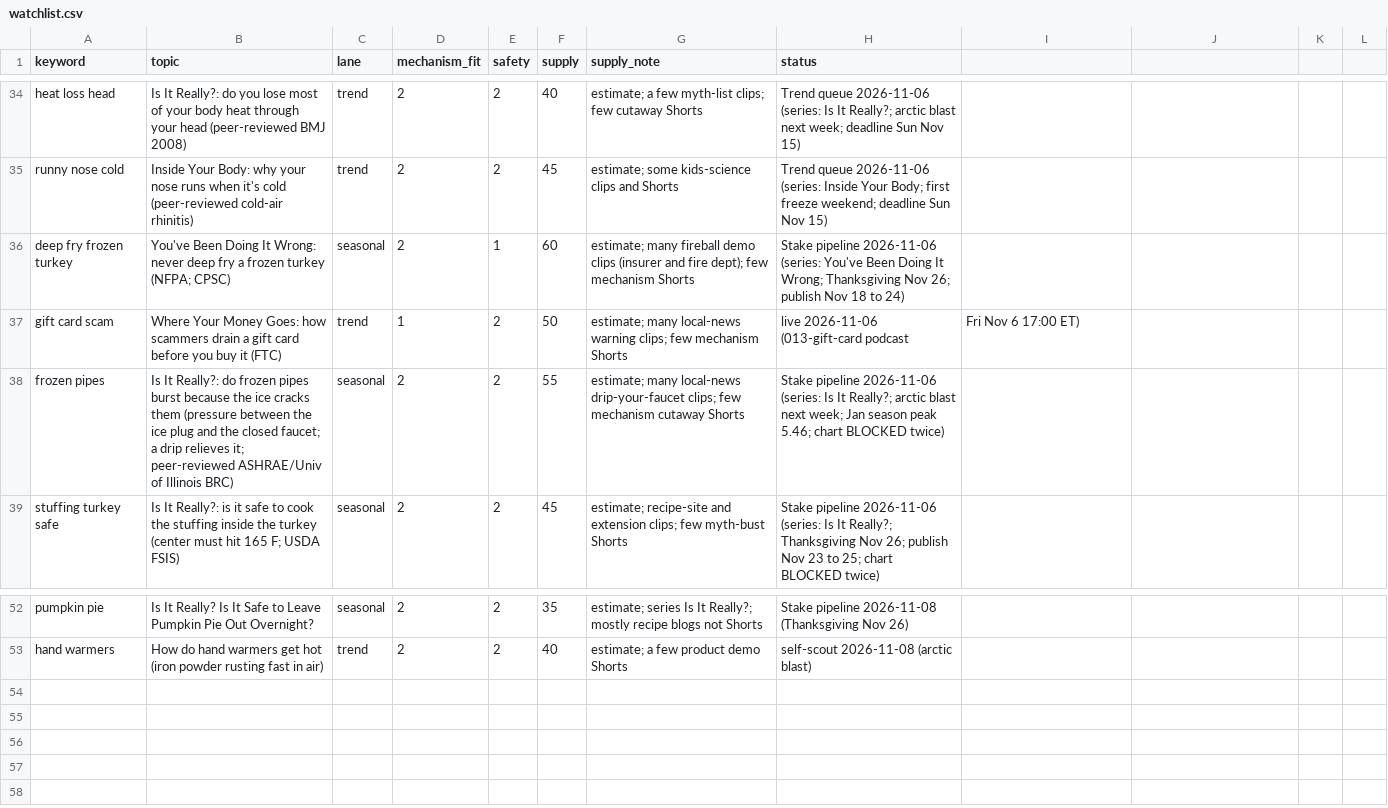
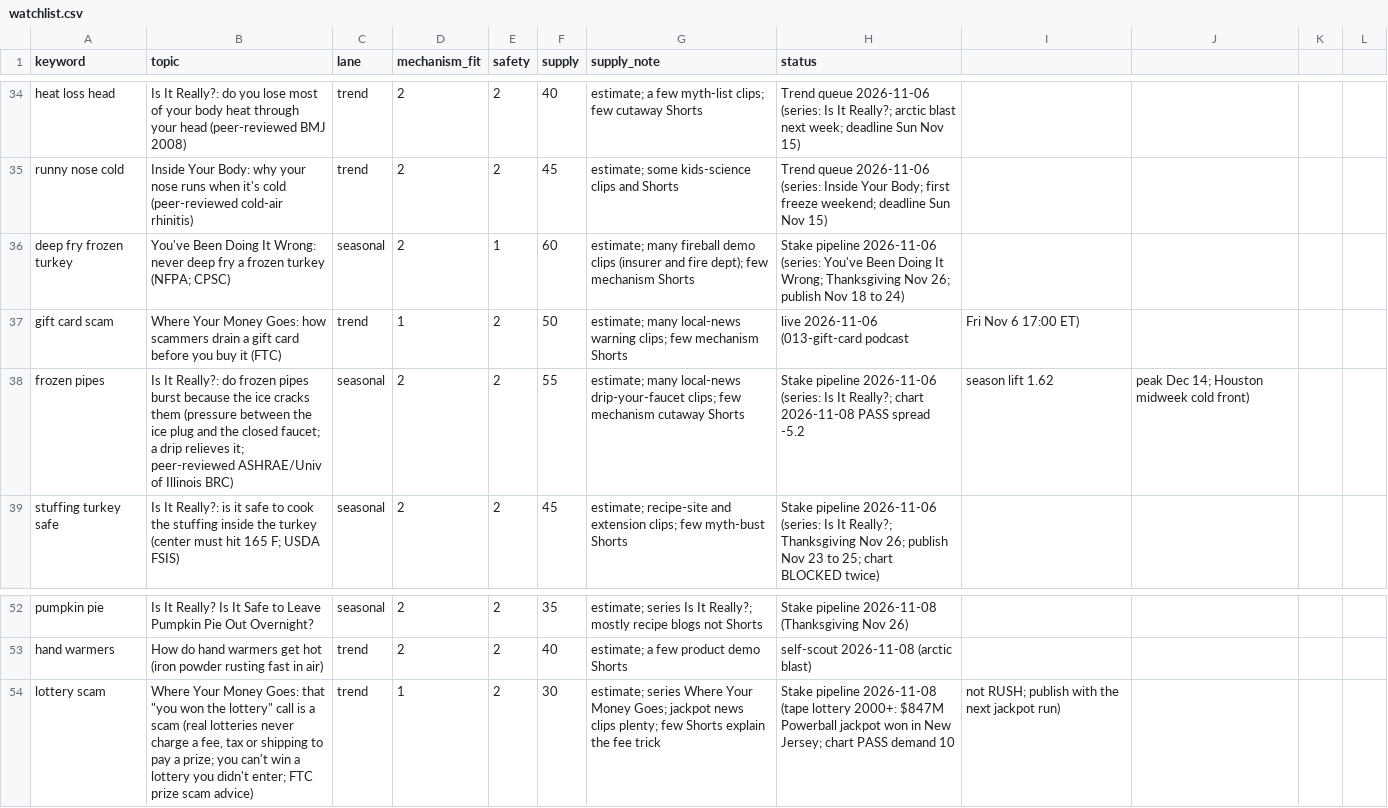
Before and after one commit to explainedinshort60-coder/Explained-in-60, a CSV file: demand/watchlist.csv, drawn as a sheet; only a part is shown, gaps mark what is left out.

```diff
--- a/demand/watchlist.csv
+++ b/demand/watchlist.csv
@@ -37,3 +37,3 @@ deep fry frozen turkey,You've Been Doing It Wrong: never deep fry a frozen turke
 gift card scam,Where Your Money Goes: how scammers drain a gift card before you buy it (FTC),trend,1,2,50,estimate; many local-news warning clips; few mechanism Shorts,live 2026-11-06 (013-gift-card podcast, Fri Nov 6 17:00 ET)
-frozen pipes,Is It Really?: do frozen pipes burst because the ice cracks them (pressure between the ice plug and the closed faucet; a drip relieves it; peer-reviewed ASHRAE/Univ of Illinois BRC),seasonal,2,2,55,estimate; many local-news drip-your-faucet clips; few mechanism cutaway Shorts,Stake pipeline 2026-11-06 (series: Is It Really?; arctic blast next week; Jan season peak 5.46; chart BLOCKED twice)
+frozen pipes,Is It Really?: do frozen pipes burst because the ice cracks them (pressure between the ice plug and the closed faucet; a drip relieves it; peer-reviewed ASHRAE/Univ of Illinois BRC),seasonal,2,2,55,estimate; many local-news drip-your-faucet clips; few mechanism cutaway Shorts,Stake pipeline 2026-11-06 (series: Is It Really?; chart 2026-11-08 PASS spread -5.2, season lift 1.62, peak Dec 14; Houston midweek cold front)
 stuffing turkey safe,Is It Really?: is it safe to cook the stuffing inside the turkey (center must hit 165 F; USDA FSIS),seasonal,2,2,45,estimate; recipe-site and extension clips; few myth-bust Shorts,Stake pipeline 2026-11-06 (series: Is It Really?; Thanksgiving Nov 26; publish Nov 23 to 25; chart BLOCKED twice)
@@ -53 +53,2 @@ pumpkin pie,Is It Really? Is It Safe to Leave Pumpkin Pie Out Overnight?,seasona
 hand warmers,How do hand warmers get hot (iron powder rusting fast in air),trend,2,2,40,estimate; a few product demo Shorts,self-scout 2026-11-08 (arctic blast)
+lottery scam,"Where Your Money Goes: that ""you won the lottery"" call is a scam (real lotteries never charge a fee, tax or shipping to pay a prize; you can't win a lottery you didn't enter; FTC prize scam advice)",trend,1,2,30,estimate; series Where Your Money Goes; jackpot news clips plenty; few Shorts explain the fee trick,Stake pipeline 2026-11-08 (tape lottery 2000+: $847M Powerball jackpot won in New Jersey; chart PASS demand 10, not RUSH; publish with the next jackpot run)
```
Also changed, not shown: 6 other files.
